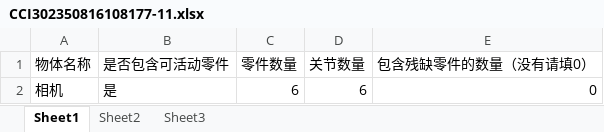
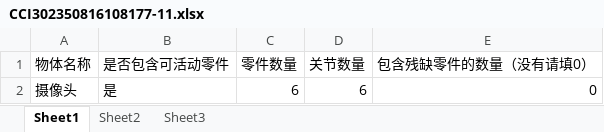
Before and after one commit to ZhangChen429/Isaac-Plugin, an Excel workbook: Camera/CCI302350816108177-11/CCI302350816108177-11.xlsx, sheet Sheet1, drawn as a sheet; values as stored, in another font and other column widths than the file's, no borders; the diff names each change by its address in the sheet, - before the commit and + after, or states it on an @@ line.

```diff
--- a/Camera/CCI302350816108177-11/CCI302350816108177-11.xlsx (sheet Sheet1)
+++ b/Camera/CCI302350816108177-11/CCI302350816108177-11.xlsx (sheet Sheet1)
-A2 (物体名称): 相机
+A2 (物体名称): 摄像头
```
Also changed, not shown: Camera/CCI302350816108177-10/CCI302350816108177-10.xlsx, Camera/CDH30235081704773-10/CDH30235081704773-10.xlsx, 40 other files.
